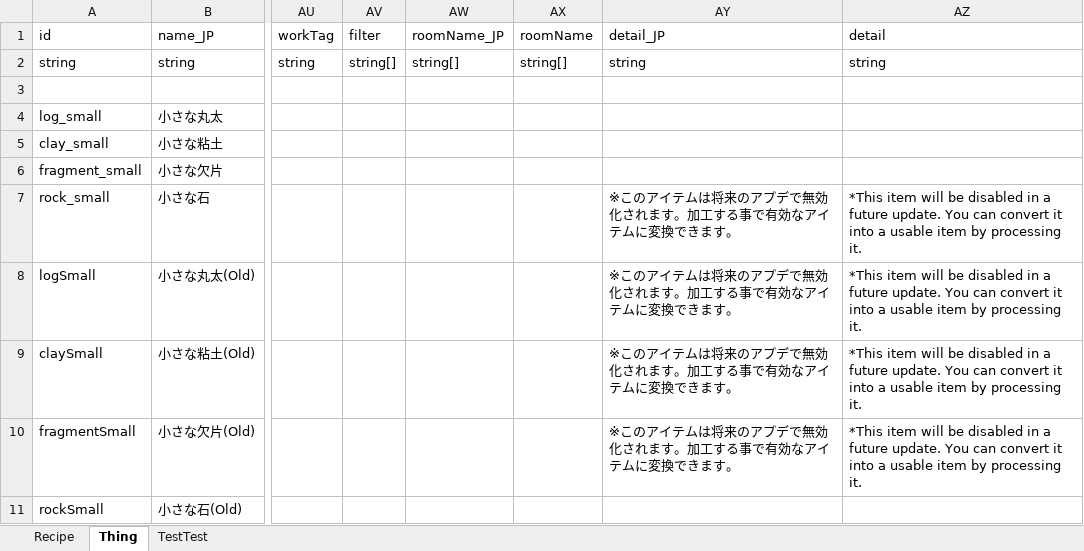
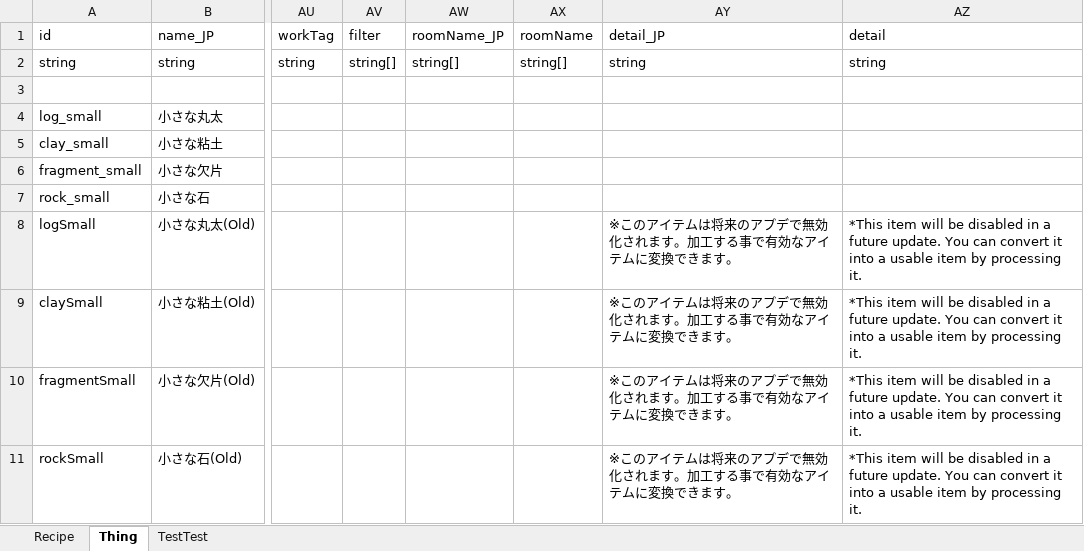
Before and after one commit to sig649/s649_SmallResource, an Excel workbook: LangMod/EN/SmallResource.xlsx, sheet Thing, drawn as a sheet; only a part is shown, gaps mark what is left out; values as stored, in another font and other column widths than the file's, no borders; charts and pictures not drawn; the diff names each change by its address in the sheet, - before the commit and + after, or states it on an @@ line.

```diff
--- a/LangMod/EN/SmallResource.xlsx (sheet Thing)
+++ b/LangMod/EN/SmallResource.xlsx (sheet Thing)
-AY7 (detail_JP): ※このアイテムは将来のアプデで無効化されます。加工する事で有効なアイテムに変換できます。
+AY7 (detail_JP): (empty)
-AZ7 (detail): *This item will be disabled in a future update. You can convert it into a usable item by processing it.
+AZ7 (detail): (empty)
-AY11 (detail_JP): (empty)
+AY11 (detail_JP): ※このアイテムは将来のアプデで無効化されます。加工する事で有効なアイテムに変換できます。
-AZ11 (detail): (empty)
+AZ11 (detail): *This item will be disabled in a future update. You can convert it into a usable item by processing it.
```
Also changed, not shown: sheet Recipe, 2 other files.
